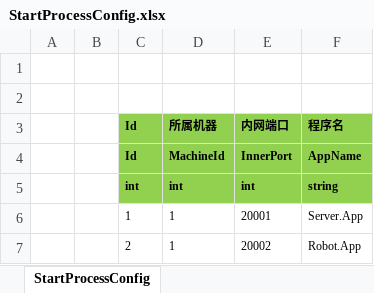
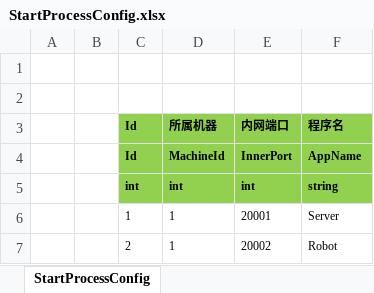
Before and after one commit to egametang/ET, an Excel workbook: Excel/StartProcessConfig.xlsx, sheet StartProcessConfig, drawn as a sheet; values as stored, in another font and other column widths than the file's, no borders; the diff names each change by its address in the sheet, - before the commit and + after, or states it on an @@ line.

Commit message:
增加进程管理App: Watcher, Watcher是一个守护进程，一台物理机只有一个，可以用来管理该物理机上的进程 目前实现了一键启动该物理机所有进程的功能，使用方式如下: dotnet Server.dll --AppType=Watcher --Console=1 Watcher会把StartProcessConfig中，配置在该物理机上的进程启动起来，并且创建进程上的Scenes 关闭Watcher会把Watcher启动的进程全部关闭

```diff
--- a/Excel/StartProcessConfig.xlsx (sheet StartProcessConfig)
+++ b/Excel/StartProcessConfig.xlsx (sheet StartProcessConfig)
-F6 (程序名): Server.App
+F6 (程序名): Server
-F7 (程序名): Robot.App
+F7 (程序名): Robot
```
Also changed, not shown: 21 other files.
